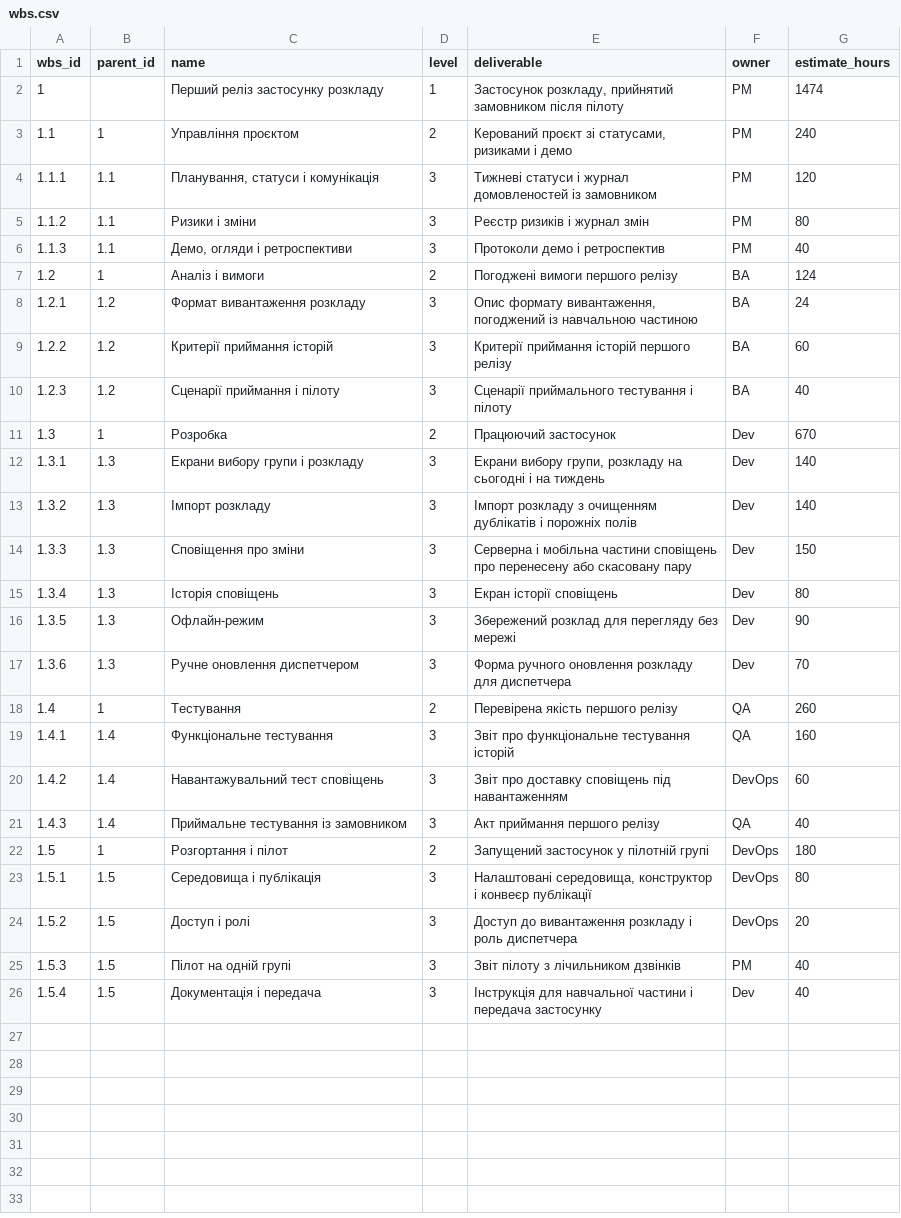
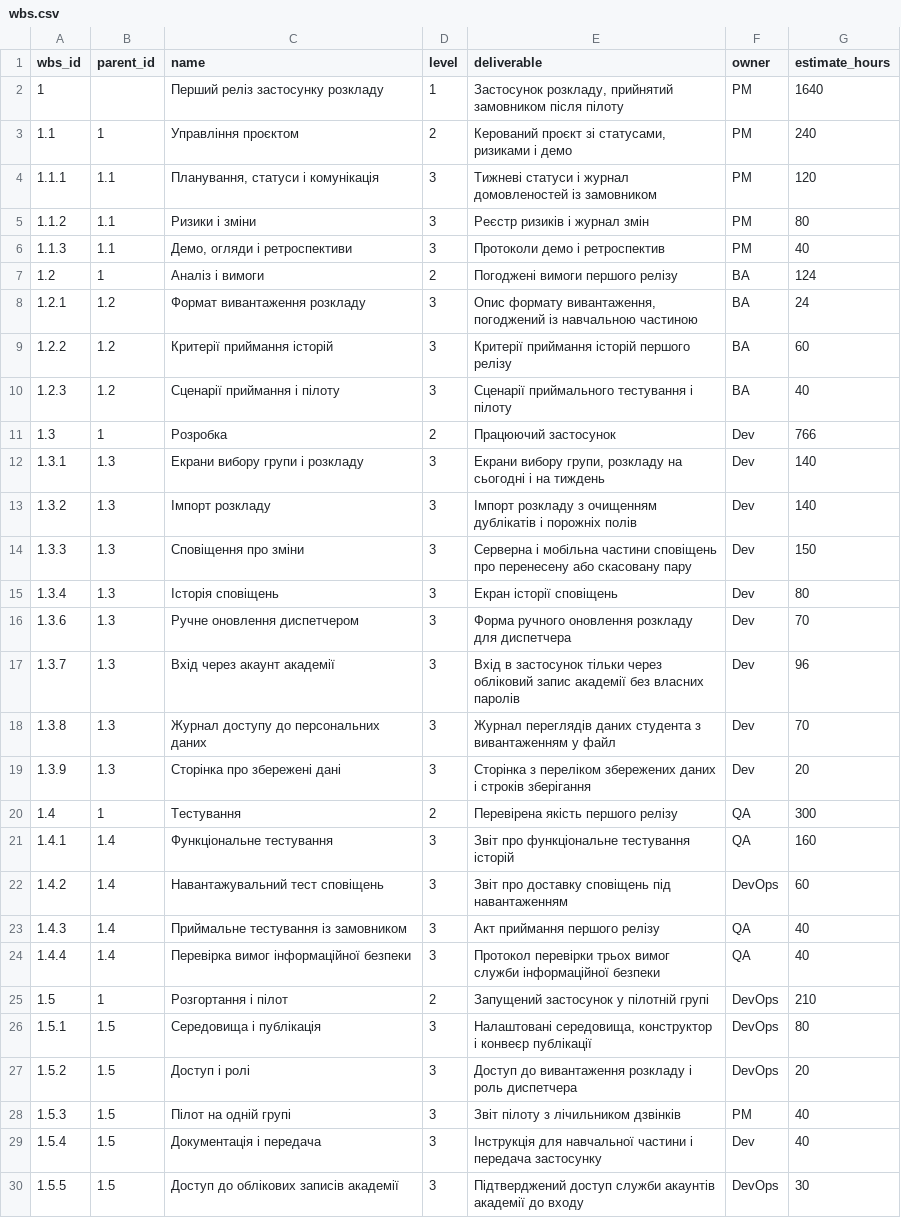
Before and after one commit to bohdanhry/pm-2026-KH-41-hrytsaiuk, a CSV file: lr07_wbs/wbs.csv, drawn as a sheet.

```diff
--- a/lr07_wbs/wbs.csv
+++ b/lr07_wbs/wbs.csv
@@ -1,3 +1,3 @@
 wbs_id,parent_id,name,level,deliverable,owner,estimate_hours
-1,,Перший реліз застосунку розкладу,1,"Застосунок розкладу, прийнятий замовником після пілоту",PM,1474
+1,,Перший реліз застосунку розкладу,1,"Застосунок розкладу, прийнятий замовником після пілоту",PM,1640
 1.1,1,Управління проєктом,2,"Керований проєкт зі статусами, ризиками і демо",PM,240
@@ -10,3 +10,3 @@ wbs_id,parent_id,name,level,deliverable,owner,estimate_hours
 1.2.3,1.2,Сценарії приймання і пілоту,3,Сценарії приймального тестування і пілоту,BA,40
-1.3,1,Розробка,2,Працюючий застосунок,Dev,670
+1.3,1,Розробка,2,Працюючий застосунок,Dev,766
 1.3.1,1.3,Екрани вибору групи і розкладу,3,"Екрани вибору групи, розкладу на сьогодні і на тиждень",Dev,140
@@ -15,5 +15,7 @@ wbs_id,parent_id,name,level,deliverable,owner,estimate_hours
 1.3.4,1.3,Історія сповіщень,3,Екран історії сповіщень,Dev,80
-1.3.5,1.3,Офлайн-режим,3,Збережений розклад для перегляду без мережі,Dev,90
 1.3.6,1.3,Ручне оновлення диспетчером,3,Форма ручного оновлення розкладу для диспетчера,Dev,70
-1.4,1,Тестування,2,Перевірена якість першого релізу,QA,260
+1.3.7,1.3,Вхід через акаунт академії,3,Вхід в застосунок тільки через обліковий запис академії без власних паролів,Dev,96
+1.3.8,1.3,Журнал доступу до персональних даних,3,Журнал переглядів даних студента з вивантаженням у файл,Dev,70
+1.3.9,1.3,Сторінка про збережені дані,3,Сторінка з переліком збережених даних і строків зберігання,Dev,20
+1.4,1,Тестування,2,Перевірена якість першого релізу,QA,300
 1.4.1,1.4,Функціональне тестування,3,Звіт про функціональне тестування історій,QA,160
@@ -21,3 +23,4 @@ wbs_id,parent_id,name,level,deliverable,owner,estimate_hours
 1.4.3,1.4,Приймальне тестування із замовником,3,Акт приймання першого релізу,QA,40
-1.5,1,Розгортання і пілот,2,Запущений застосунок у пілотній групі,DevOps,180
+1.4.4,1.4,Перевірка вимог інформаційної безпеки,3,Протокол перевірки трьох вимог служби інформаційної безпеки,QA,40
+1.5,1,Розгортання і пілот,2,Запущений застосунок у пілотній групі,DevOps,210
 1.5.1,1.5,Середовища і публікація,3,"Налаштовані середовища, конструктор і конвеєр публікації",DevOps,80
@@ -26 +29,2 @@ wbs_id,parent_id,name,level,deliverable,owner,estimate_hours
 1.5.4,1.5,Документація і передача,3,Інструкція для навчальної частини і передача застосунку,Dev,40
+1.5.5,1.5,Доступ до облікових записів академії,3,Підтверджений доступ служби акаунтів академії до входу,DevOps,30
```
Also changed, not shown: lr06_backlog/backlog.csv, lr07_wbs/roadmap.csv, 17 other files.
